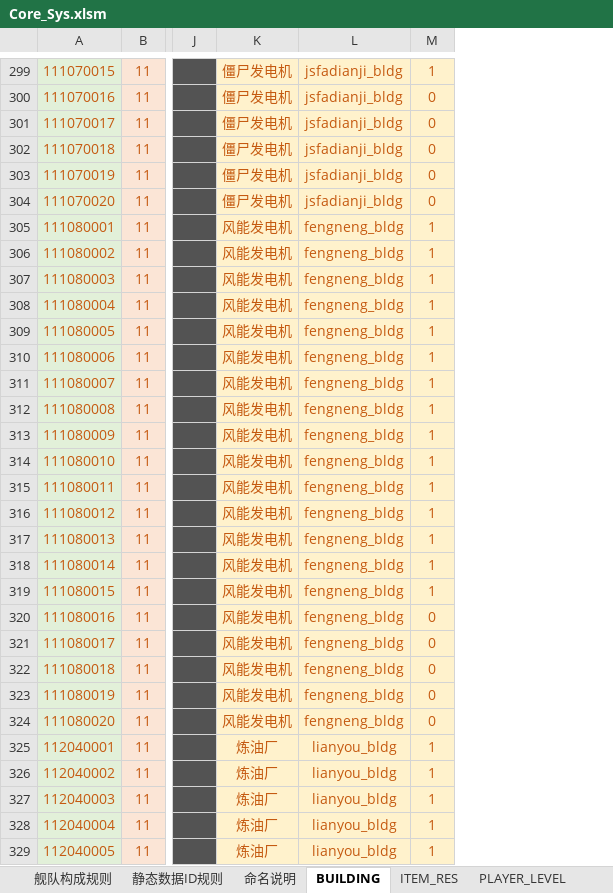
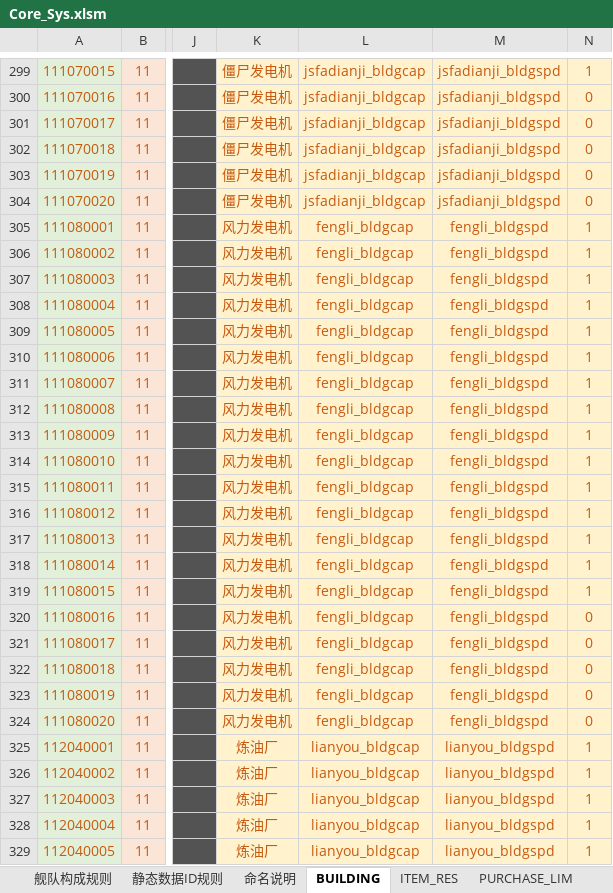
Before and after one commit to Wen1995/Project60D, an Excel workbook: tools/excelGen/xls/Core_Sys.xlsm, sheet BUILDING, drawn as a sheet; only a part is shown, gaps mark what is left out; values as stored, in another font and other column widths than the file's, no borders; removed rows and columns are numbered as before the commit, all else as after; the diff names each change by its address in the sheet, - before the commit and + after, or states it on an @@ line.

```diff
--- a/tools/excelGen/xls/Core_Sys.xlsm (sheet BUILDING)
+++ b/tools/excelGen/xls/Core_Sys.xlsm (sheet BUILDING)
+sheet tab: PURCHASE_LIM
-column L, rows 299-329: jsfadianji_bldg | jsfadianji_bldg | jsfadianji_bldg | jsfadianji_bldg | jsfadianji_bldg | jsfadianji_bldg | fengneng_bldg | fengneng_bldg | fengneng_bldg | fengneng_bldg | fengneng_bldg | fengneng_bldg | fengneng_bldg | fengneng_bldg | fengneng_bldg | fengneng_bldg | fengneng_bldg | fengneng_bldg | fengneng_bldg | fengneng_bldg | fengneng_bldg | fengneng_bldg | fengneng_bldg | fengneng_bldg | fengneng_bldg | fengneng_bldg | lianyou_bldg | lianyou_bldg | lianyou_bldg | lianyou_bldg | lianyou_bldg
+column L, rows 299-329: jsfadianji_bldgcap | jsfadianji_bldgcap | jsfadianji_bldgcap | jsfadianji_bldgcap | jsfadianji_bldgcap | jsfadianji_bldgcap | fengli_bldgcap | fengli_bldgcap | fengli_bldgcap | fengli_bldgcap | fengli_bldgcap | fengli_bldgcap | fengli_bldgcap | fengli_bldgcap | fengli_bldgcap | fengli_bldgcap | fengli_bldgcap | fengli_bldgcap | fengli_bldgcap | fengli_bldgcap | fengli_bldgcap | fengli_bldgcap | fengli_bldgcap | fengli_bldgcap | fengli_bldgcap | fengli_bldgcap | lianyou_bldgcap | lianyou_bldgcap | lianyou_bldgcap | lianyou_bldgcap | lianyou_bldgcap
+column M, rows 299-329: jsfadianji_bldgspd | jsfadianji_bldgspd | jsfadianji_bldgspd | jsfadianji_bldgspd | jsfadianji_bldgspd | jsfadianji_bldgspd | fengli_bldgspd | fengli_bldgspd | fengli_bldgspd | fengli_bldgspd | fengli_bldgspd | fengli_bldgspd | fengli_bldgspd | fengli_bldgspd | fengli_bldgspd | fengli_bldgspd | fengli_bldgspd | fengli_bldgspd | fengli_bldgspd | fengli_bldgspd | fengli_bldgspd | fengli_bldgspd | fengli_bldgspd | fengli_bldgspd | fengli_bldgspd | fengli_bldgspd | lianyou_bldgspd | lianyou_bldgspd | lianyou_bldgspd | lianyou_bldgspd | lianyou_bldgspd
-K305:K324: 风能发电机
+K305:K324: 风力发电机
```
Also changed, not shown: sheet WORLD_EVENTS, sheet ARITHMETIC_COEFFICIENT, formulas that keep their value, 56 other files.
